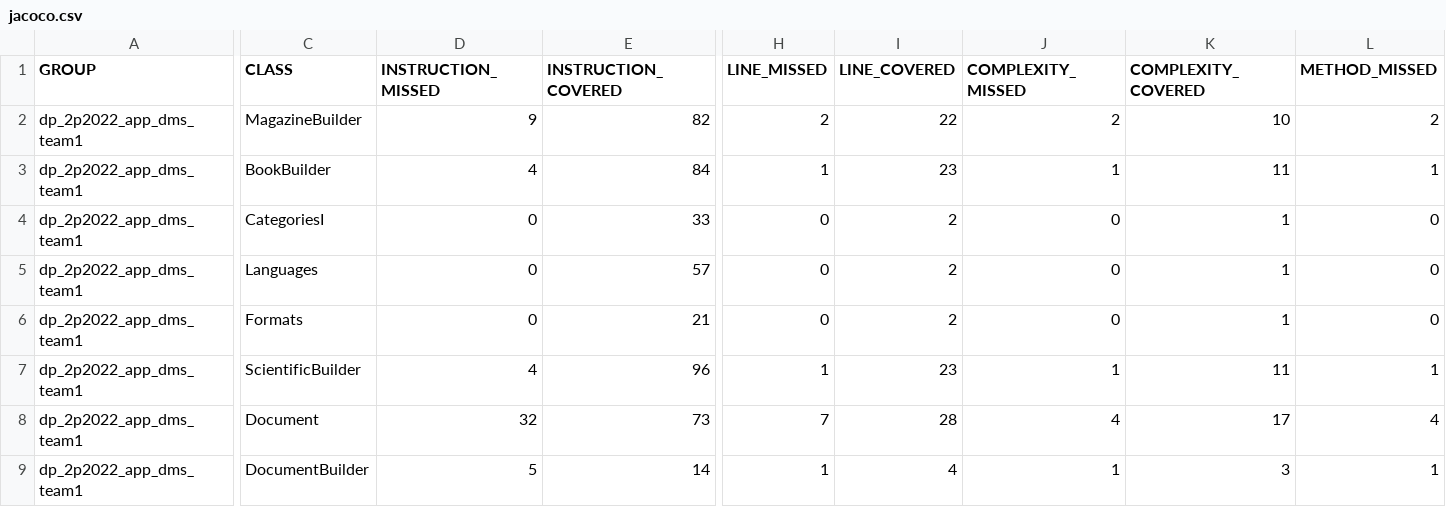
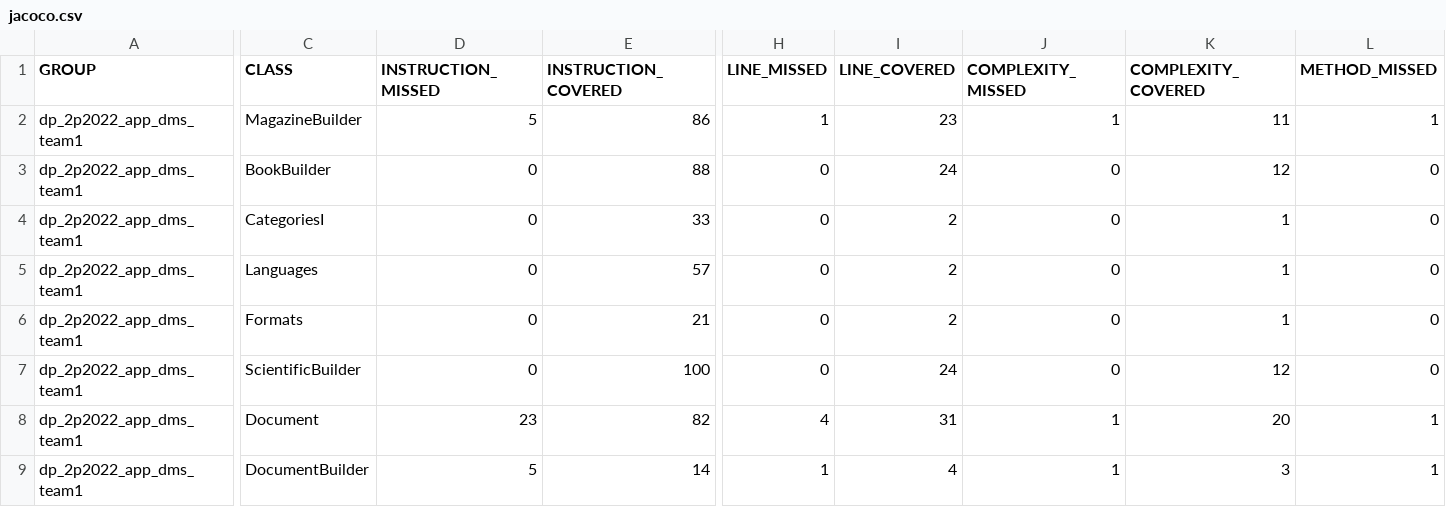
Before and after one commit to Danp06/BuilderDesignPattern, a CSV file: target/site/jacoco/jacoco.csv, drawn as a sheet; only a part is shown, gaps mark what is left out; the diff covers the shown part only; the diff names each change by its address in the sheet, - before the commit and + after, or states it on an @@ line.

```diff
--- a/target/site/jacoco/jacoco.csv
+++ b/target/site/jacoco/jacoco.csv
-D2 (INSTRUCTION_MISSED): 9
+D2 (INSTRUCTION_MISSED): 5
-E2 (INSTRUCTION_COVERED): 82
+E2 (INSTRUCTION_COVERED): 86
-H2 (LINE_MISSED): 2
+H2 (LINE_MISSED): 1
-I2 (LINE_COVERED): 22
+I2 (LINE_COVERED): 23
-J2 (COMPLEXITY_MISSED): 2
+J2 (COMPLEXITY_MISSED): 1
-K2 (COMPLEXITY_COVERED): 10
+K2 (COMPLEXITY_COVERED): 11
-L2 (METHOD_MISSED): 2
+L2 (METHOD_MISSED): 1
-D3 (INSTRUCTION_MISSED): 4
+D3 (INSTRUCTION_MISSED): 0
-E3 (INSTRUCTION_COVERED): 84
+E3 (INSTRUCTION_COVERED): 88
-H3 (LINE_MISSED): 1
+H3 (LINE_MISSED): 0
-I3 (LINE_COVERED): 23
+I3 (LINE_COVERED): 24
-J3 (COMPLEXITY_MISSED): 1
+J3 (COMPLEXITY_MISSED): 0
-K3 (COMPLEXITY_COVERED): 11
+K3 (COMPLEXITY_COVERED): 12
-L3 (METHOD_MISSED): 1
+L3 (METHOD_MISSED): 0
-D7 (INSTRUCTION_MISSED): 4
+D7 (INSTRUCTION_MISSED): 0
-E7 (INSTRUCTION_COVERED): 96
+E7 (INSTRUCTION_COVERED): 100
-H7 (LINE_MISSED): 1
+H7 (LINE_MISSED): 0
-I7 (LINE_COVERED): 23
+I7 (LINE_COVERED): 24
-J7 (COMPLEXITY_MISSED): 1
+J7 (COMPLEXITY_MISSED): 0
-K7 (COMPLEXITY_COVERED): 11
+K7 (COMPLEXITY_COVERED): 12
-L7 (METHOD_MISSED): 1
+L7 (METHOD_MISSED): 0
-D8 (INSTRUCTION_MISSED): 32
+D8 (INSTRUCTION_MISSED): 23
-E8 (INSTRUCTION_COVERED): 73
+E8 (INSTRUCTION_COVERED): 82
-H8 (LINE_MISSED): 7
+H8 (LINE_MISSED): 4
-I8 (LINE_COVERED): 28
+I8 (LINE_COVERED): 31
-J8 (COMPLEXITY_MISSED): 4
+J8 (COMPLEXITY_MISSED): 1
-K8 (COMPLEXITY_COVERED): 17
+K8 (COMPLEXITY_COVERED): 20
-L8 (METHOD_MISSED): 4
+L8 (METHOD_MISSED): 1
```
Also changed, not shown: 12 edited cells elsewhere in this file, 31 other files.
